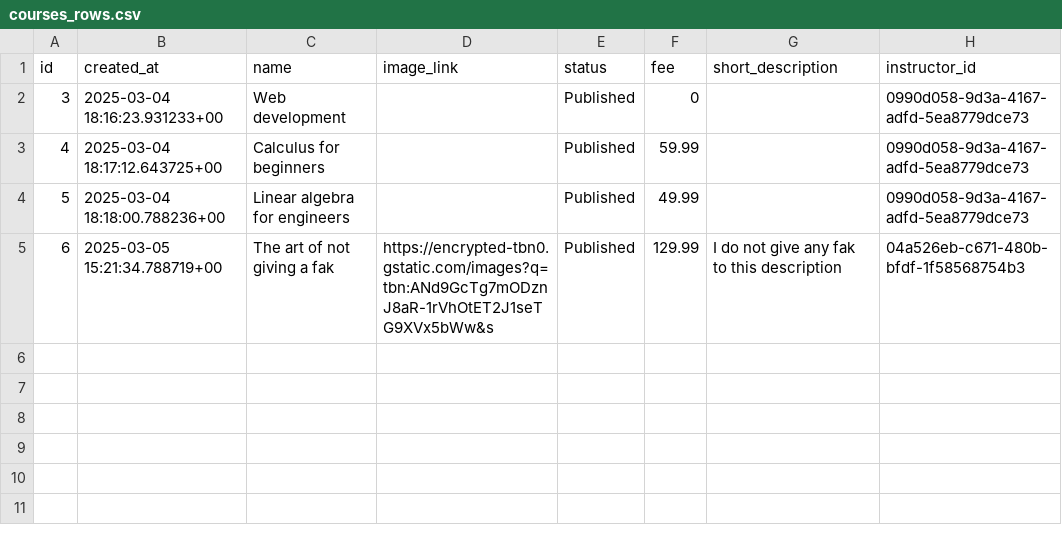
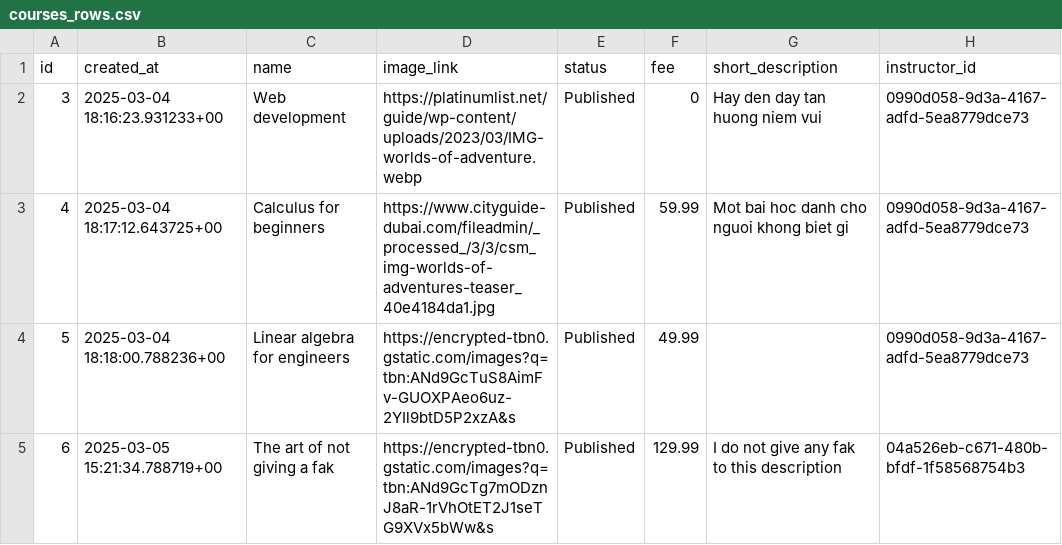
Before and after one commit to ketamean/skillify, a CSV file: Backend/seeders/courses_rows.csv, drawn as a sheet.

```diff
--- a/Backend/seeders/courses_rows.csv
+++ b/Backend/seeders/courses_rows.csv
@@ -1,5 +1,5 @@
 id,created_at,name,image_link,status,fee,short_description,instructor_id
-3,2025-03-04 18:16:23.931233+00,Web development,,Published,0,,0990d058-9d3a-4167-adfd-5ea8779dce73
-4,2025-03-04 18:17:12.643725+00,Calculus for beginners,,Published,59.99,,0990d058-9d3a-4167-adfd-5ea8779dce73
-5,2025-03-04 18:18:00.788236+00,Linear algebra for engineers,,Published,49.99,,0990d058-9d3a-4167-adfd-5ea8779dce73
+3,2025-03-04 18:16:23.931233+00,Web development,https://platinumlist.net/guide/wp-content/uploads/2023/03/IMG-worlds-of-adventure.webp,Published,0,Hay den day tan huong niem vui,0990d058-9d3a-4167-adfd-5ea8779dce73
+4,2025-03-04 18:17:12.643725+00,Calculus for beginners,https://www.cityguide-dubai.com/fileadmin/_processed_/3/3/csm_img-worlds-of-adventures-teaser_40e4184da1.jpg,Published,59.99,Mot bai hoc danh cho nguoi khong biet gi,0990d058-9d3a-4167-adfd-5ea8779dce73
+5,2025-03-04 18:18:00.788236+00,Linear algebra for engineers,https://encrypted-tbn0.gstatic.com/images?q=tbn:ANd9GcTuS8AimFv-GUOXPAeo6uz-2YIl9btD5P2xzA&s,Published,49.99,,0990d058-9d3a-4167-adfd-5ea8779dce73
 6,2025-03-05 15:21:34.788719+00,The art of not giving a fak,https://encrypted-tbn0.gstatic.com/images?q=tbn:ANd9GcTg7mODznJ8aR-1rVhOtET2J1seTG9XVx5bWw&s,Published,129.99,I do not give any fak to this description,04a526eb-c671-480b-bfdf-1f58568754b3
```
Also changed, not shown: Backend/seeders/coursedescriptions_rows.csv, Backend/seeders/coursematerials_rows.csv, 17 other files.
